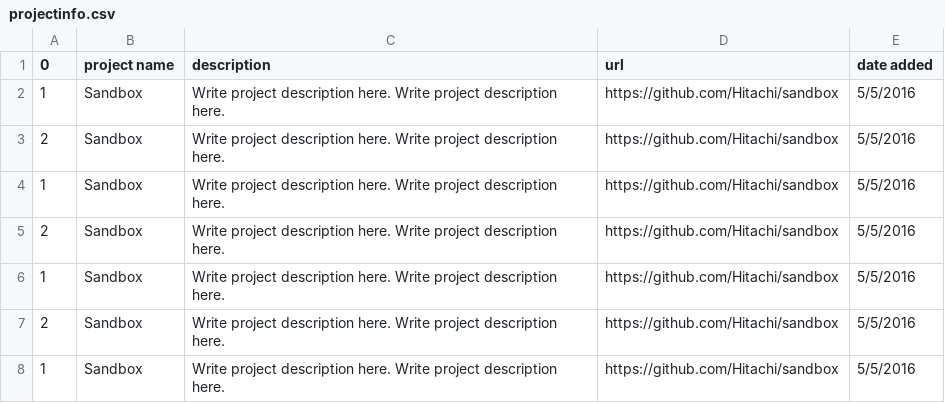
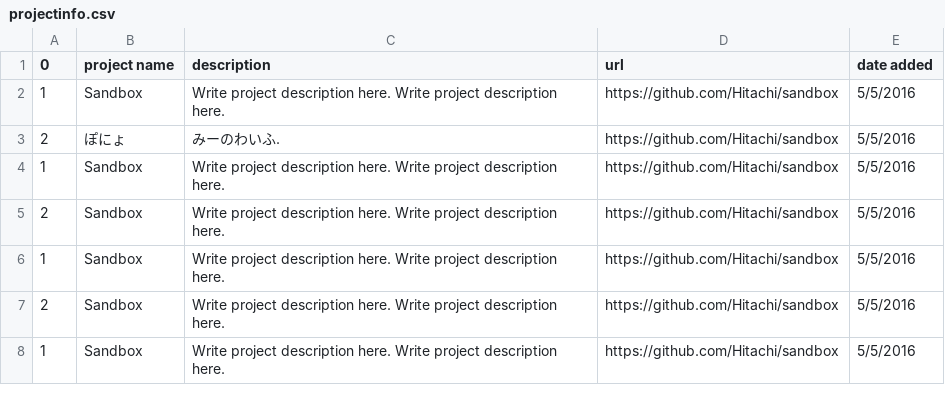
Before and after one commit to Hitachi/hitachi.github.io, a CSV file: projectinfo.csv, drawn as a sheet.

Commit message:
Update projectinfo.csv

```diff
--- a/projectinfo.csv
+++ b/projectinfo.csv
@@ -2,3 +2,3 @@
 1,Sandbox,Write project description here. Write project description here.,https://github.com/Hitachi/sandbox,5/5/2016
-2,Sandbox,Write project description here. Write project description here.,https://github.com/Hitachi/sandbox,5/5/2016
+2,ぽにょ,みーのわいふ.,https://github.com/Hitachi/sandbox,5/5/2016
 1,Sandbox,Write project description here. Write project description here.,https://github.com/Hitachi/sandbox,5/5/2016
```
